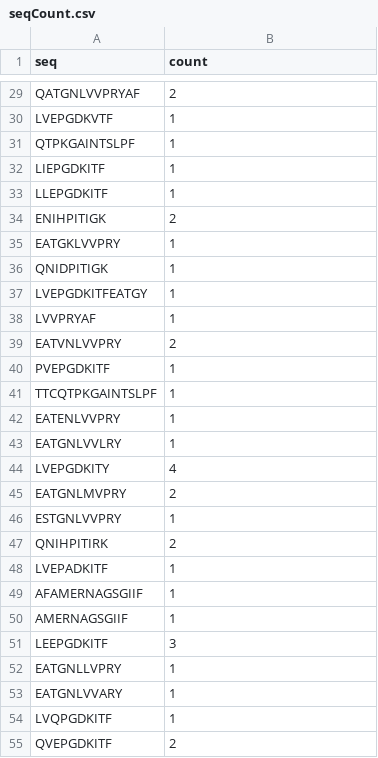
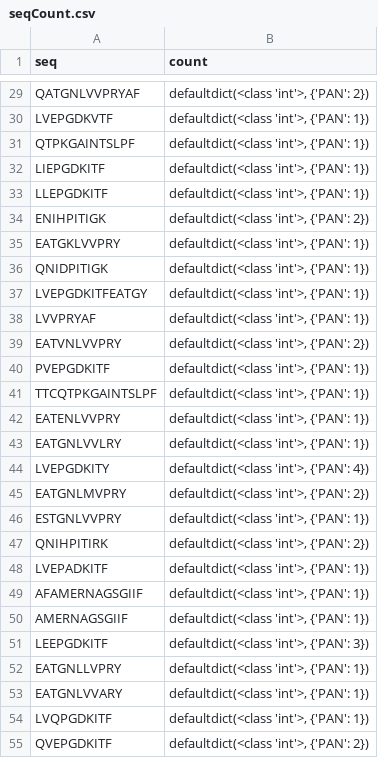
Before and after one commit to vicentepese/PSM-Influenza, a CSV file: Outputs/seqCount.csv, drawn as a sheet; only a part is shown, gaps mark what is left out; the diff covers the shown part only; the diff names each change by its address in the sheet, - before the commit and + after, or states it on an @@ line.

```diff
--- a/Outputs/seqCount.csv
+++ b/Outputs/seqCount.csv
-B29 (count): 2
+B29 (count): defaultdict(<class 'int'>, {'PAN': 2})
-B30:B33 (count): 1
+B30:B33 (count): defaultdict(<class 'int'>, {'PAN': 1})
-B34 (count): 2
+B34 (count): defaultdict(<class 'int'>, {'PAN': 2})
-B35:B38 (count): 1
+B35:B38 (count): defaultdict(<class 'int'>, {'PAN': 1})
-B39 (count): 2
+B39 (count): defaultdict(<class 'int'>, {'PAN': 2})
-B40:B43 (count): 1
+B40:B43 (count): defaultdict(<class 'int'>, {'PAN': 1})
-B44 (count): 4
+B44 (count): defaultdict(<class 'int'>, {'PAN': 4})
-B45 (count): 2
+B45 (count): defaultdict(<class 'int'>, {'PAN': 2})
-B46 (count): 1
+B46 (count): defaultdict(<class 'int'>, {'PAN': 1})
-B47 (count): 2
+B47 (count): defaultdict(<class 'int'>, {'PAN': 2})
-B48:B50 (count): 1
+B48:B50 (count): defaultdict(<class 'int'>, {'PAN': 1})
-B51 (count): 3
+B51 (count): defaultdict(<class 'int'>, {'PAN': 3})
-B52:B54 (count): 1
+B52:B54 (count): defaultdict(<class 'int'>, {'PAN': 1})
-B55 (count): 2
+B55 (count): defaultdict(<class 'int'>, {'PAN': 2})
```
Also changed, not shown: 57 edited cells elsewhere in this file, 3 other files.
